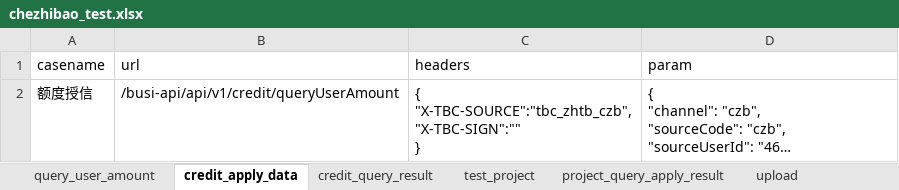
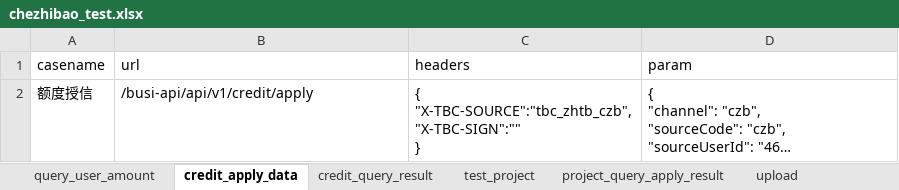
Before and after one commit to wanglong12341/I-G, an Excel workbook: data/chezhibao_test.xlsx, sheet credit_apply_data, drawn as a sheet; long unchanged cells end in …; values as stored, in another font and other column widths than the file's, no borders; the diff names each change by its address in the sheet, - before the commit and + after, or states it on an @@ line.

```diff
--- a/data/chezhibao_test.xlsx (sheet credit_apply_data)
+++ b/data/chezhibao_test.xlsx (sheet credit_apply_data)
-B2 (url): /busi-api/api/v1/credit/queryUserAmount
+B2 (url): /busi-api/api/v1/credit/apply
```
Also changed, not shown: 3 other files.
